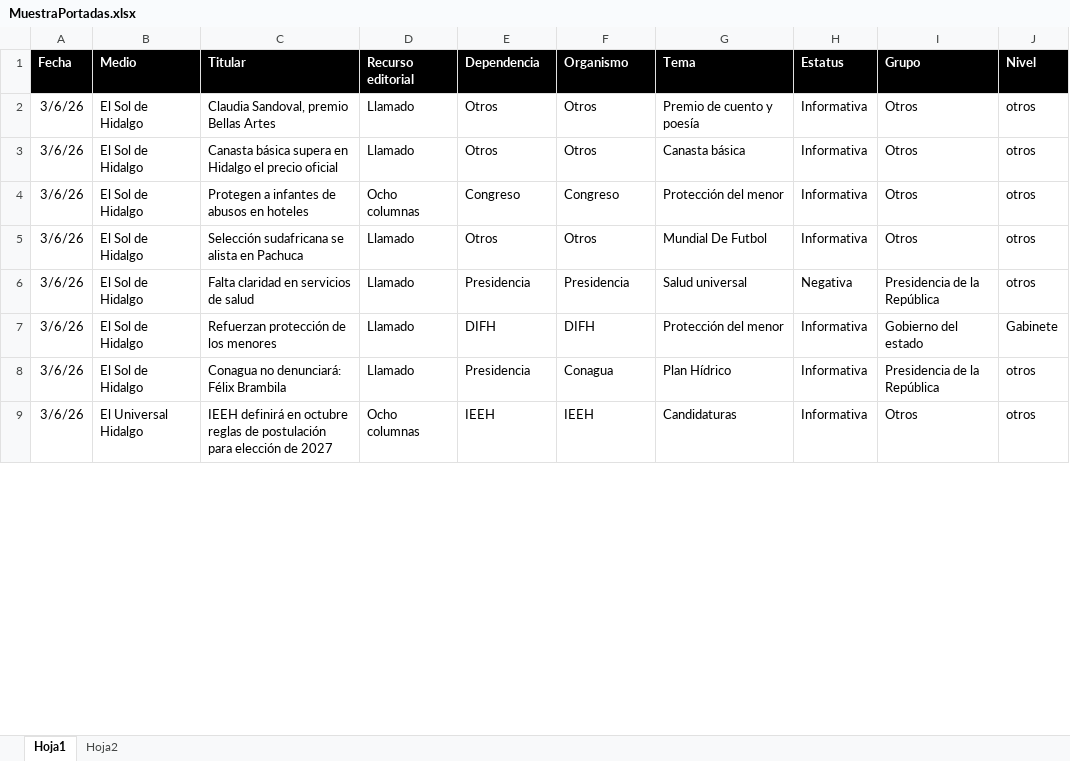
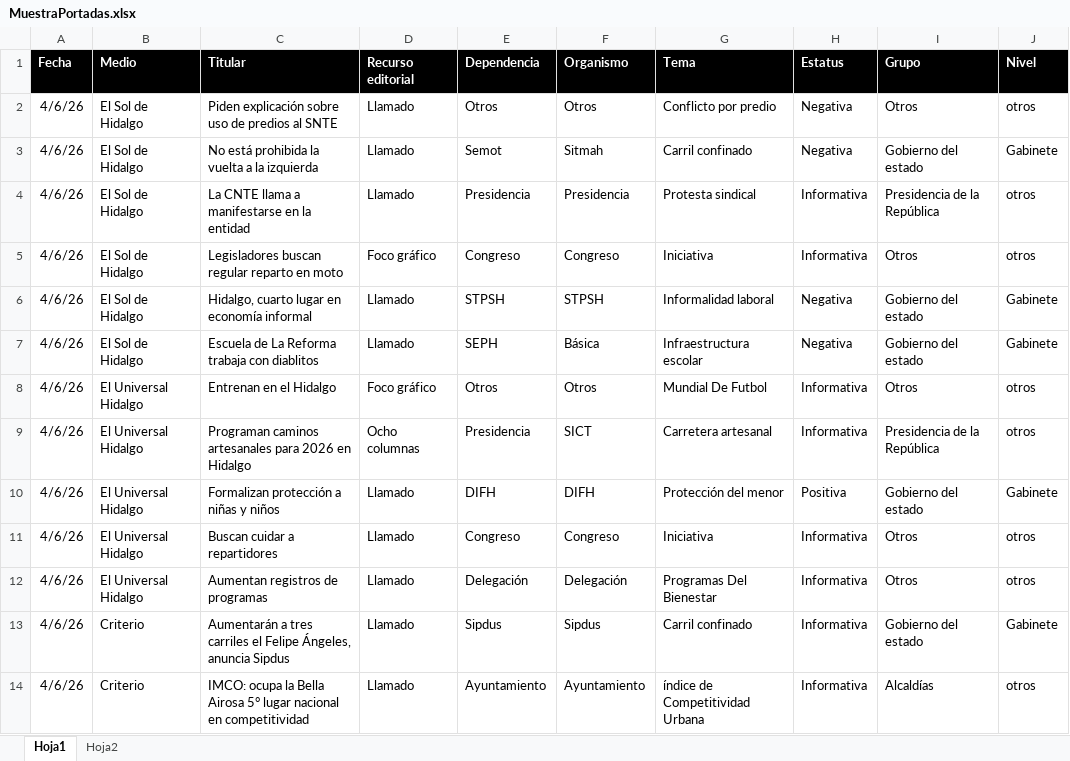
Before and after one commit to thelonious9/Reporteportadas, an Excel workbook: MuestraPortadas.xlsx, sheet Hoja1, drawn as a sheet; only a part is shown; values as stored, in another font and other column widths than the file's, no borders; table styles not drawn; removed rows and columns are numbered as before the commit, all else as after; the diff covers the shown part only; the diff names each change by its address in the sheet, - before the commit and + after, or states it on an @@ line.

Commit message:
Reporte portadas 040626

```diff
--- a/MuestraPortadas.xlsx (sheet Hoja1)
+++ b/MuestraPortadas.xlsx (sheet Hoja1)
-A2 (Fecha): 3/6/26
+A2 (Fecha): 4/6/26
-C2 (Titular): Claudia Sandoval, premio Bellas Artes
+C2 (Titular): Piden explicación sobre uso de predios al SNTE
-G2 (Tema): Premio de cuento y poesía
+G2 (Tema): Conflicto por predio
-H2 (Estatus): Informativa
+H2 (Estatus): Negativa
+row 3: 4/6/26 | El Sol de Hidalgo | No está prohibida la vuelta a la izquierda | Llamado | Semot | Sitmah | Carril confinado | Negativa | Gobierno del estado | Gabinete
-A4:A5 (Fecha): 3/6/26
+A4:A5 (Fecha): 4/6/26
-C4 (Titular): Canasta básica supera en Hidalgo el precio oficial
+C4 (Titular): La CNTE llama a manifestarse en la entidad
-E4 (Dependencia): Otros
+E4 (Dependencia): Presidencia
-F4 (Organismo): Otros
+F4 (Organismo): Presidencia
-G4 (Tema): Canasta básica
+G4 (Tema): Protesta sindical
-I4 (Grupo): Otros
+I4 (Grupo): Presidencia de la República
-C5 (Titular): Protegen a infantes de abusos en hoteles
+C5 (Titular): Legisladores buscan regular reparto en moto
-D5 (Recurso editorial): Ocho columnas
+D5 (Recurso editorial): Foco gráfico
-G5 (Tema): Protección del menor
+G5 (Tema): Iniciativa
+row 6: 4/6/26 | El Sol de Hidalgo | Hidalgo, cuarto lugar en economía informal | Llamado | STPSH | STPSH | Informalidad laboral | Negativa | Gobierno del estado | Gabinete
+row 7: 4/6/26 | El Sol de Hidalgo | Escuela de La Reforma trabaja con diablitos | Llamado | SEPH | Básica | Infraestructura escolar | Negativa | Gobierno del estado | Gabinete
-A8 (Fecha): 3/6/26
+A8 (Fecha): 4/6/26
-B8 (Medio): El Sol de Hidalgo
+B8 (Medio): El Universal Hidalgo
-C8 (Titular): Selección sudafricana se alista en Pachuca
+C8 (Titular): Entrenan en el Hidalgo
-D8 (Recurso editorial): Llamado
+D8 (Recurso editorial): Foco gráfico
-row 6: 3/6/26 | El Sol de Hidalgo | Falta claridad en servicios de salud | Llamado | Presidencia | Presidencia | Salud universal | Negativa | Presidencia de la República | otros
+row 9: 4/6/26 | El Universal Hidalgo | Programan caminos artesanales para 2026 en Hidalgo | Ocho columnas | Presidencia | SICT | Carretera artesanal | Informativa | Presidencia de la República | otros
-A10 (Fecha): 3/6/26
+A10 (Fecha): 4/6/26
-B10 (Medio): El Sol de Hidalgo
+B10 (Medio): El Universal Hidalgo
-C10 (Titular): Refuerzan protección de los menores
+C10 (Titular): Formalizan protección a niñas y niños
-H10 (Estatus): Informativa
+H10 (Estatus): Positiva
-row 8: 3/6/26 | El Sol de Hidalgo | Conagua no denunciará: Félix Brambila | Llamado | Presidencia | Conagua | Plan Hídrico | Informativa | Presidencia de la República | otros
-row 9: 3/6/26 | El Universal Hidalgo | IEEH definirá en octubre reglas de postulación para elección de 2027 | Ocho columnas | IEEH | IEEH | Candidaturas | Informativa | Otros | otros
+row 11: 4/6/26 | El Universal Hidalgo | Buscan cuidar a repartidores | Llamado | Congreso | Congreso | Iniciativa | Informativa | Otros | otros
+row 12: 4/6/26 | El Universal Hidalgo | Aumentan registros de programas | Llamado | Delegación | Delegación | Programas Del Bienestar | Informativa | Otros | otros
+row 13: 4/6/26 | Criterio | Aumentarán a tres carriles el Felipe Ángeles, anuncia Sipdus | Llamado | Sipdus | Sipdus | Carril confinado | Informativa | Gobierno del estado | Gabinete
+row 14: 4/6/26 | Criterio | IMCO: ocupa la Bella Airosa 5° lugar nacional en competitividad | Llamado | Ayuntamiento | Ayuntamiento | índice de Competitividad Urbana | Informativa | Alcaldías | otros
```
Also changed, not shown: 17 added rows, 28 removed rows and 106 edited cells elsewhere in this sheet, 1 other file.
